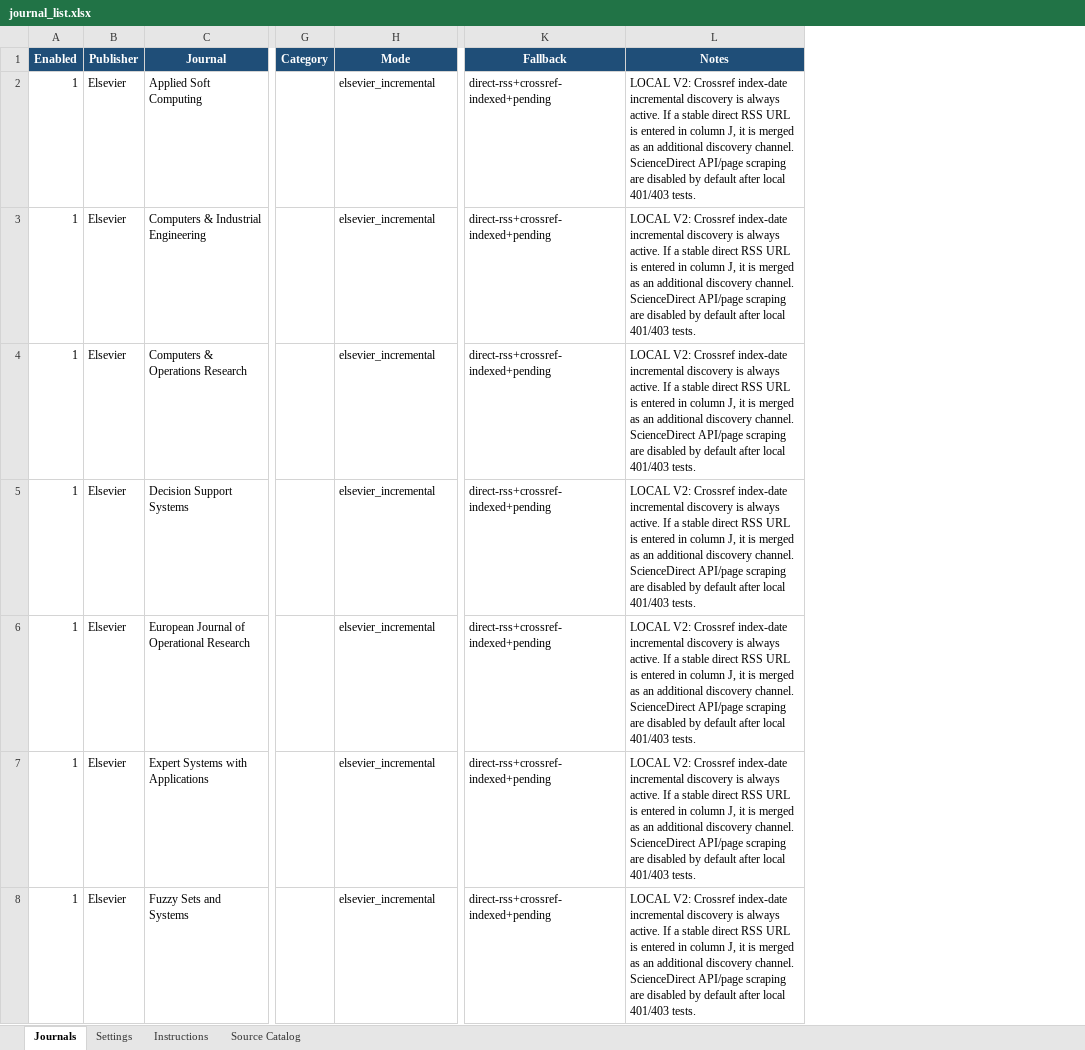
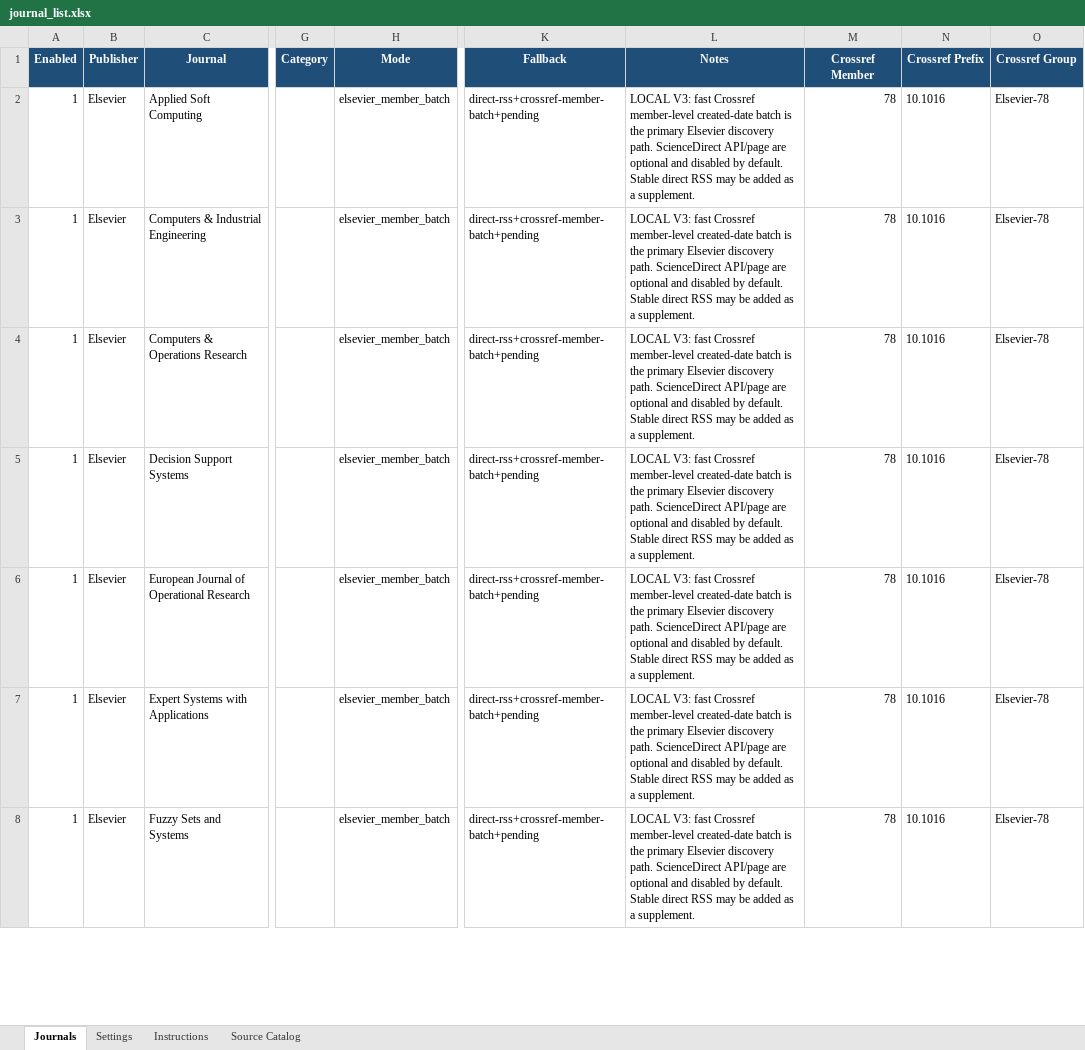
Before and after one commit to dm-dut/dm-dut.github.io, an Excel workbook: paper_monitor_system/journal_list.xlsx, sheet Journals, drawn as a sheet; only a part is shown, gaps mark what is left out; values as stored, in another font and other column widths than the file's, no borders; the diff covers the shown part only; the diff names each change by its address in the sheet, - before the commit and + after, or states it on an @@ line.

```diff
--- a/paper_monitor_system/journal_list.xlsx (sheet Journals)
+++ b/paper_monitor_system/journal_list.xlsx (sheet Journals)
+column M (Crossref Member), rows 2-8: all 78
+column N (Crossref Prefix), rows 2-8: all 10.1016
+column O (Crossref Group), rows 2-8: all Elsevier-78
-H2:H8 (Mode): elsevier_incremental
+H2:H8 (Mode): elsevier_member_batch
-K2:K8 (Fallback): direct-rss+crossref-indexed+pending
+K2:K8 (Fallback): direct-rss+crossref-member-batch+pending
-L2:L8 (Notes): LOCAL V2: Crossref index-date incremental discovery is always active. If a stable direct RSS URL is entered in column J, it is merged as an additional discovery channel. ScienceDirect API/page scraping are disabled by default after local 401/403 tests.
+L2:L8 (Notes): LOCAL V3: fast Crossref member-level created-date batch is the primary Elsevier discovery path. ScienceDirect API/page are optional and disabled by default. Stable direct RSS may be added as a supplement.
```
Also changed, not shown: 96 edited cells elsewhere in this sheet, sheet Settings, sheet Instructions, 26 other files.
